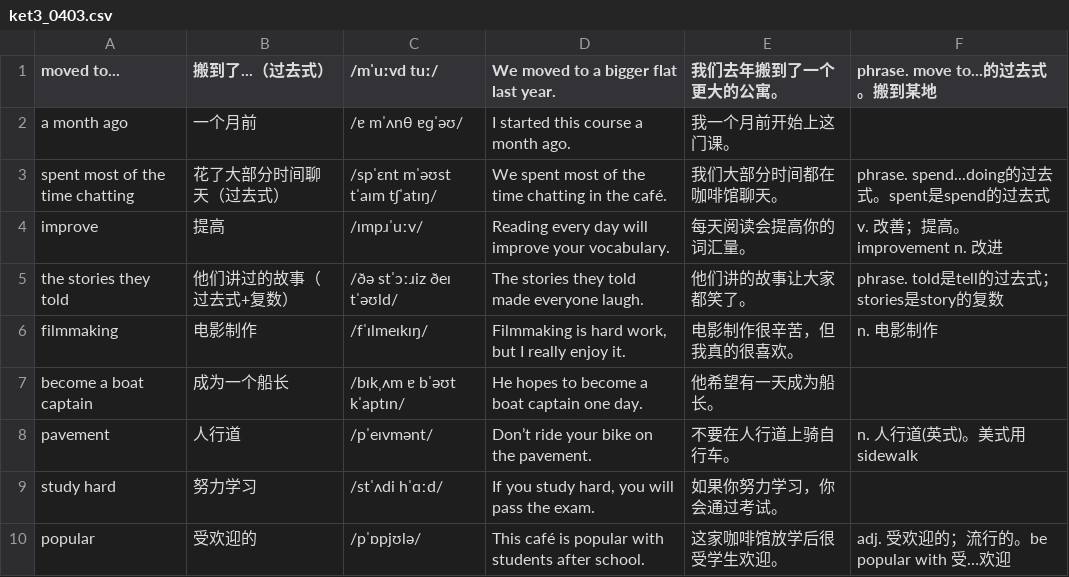
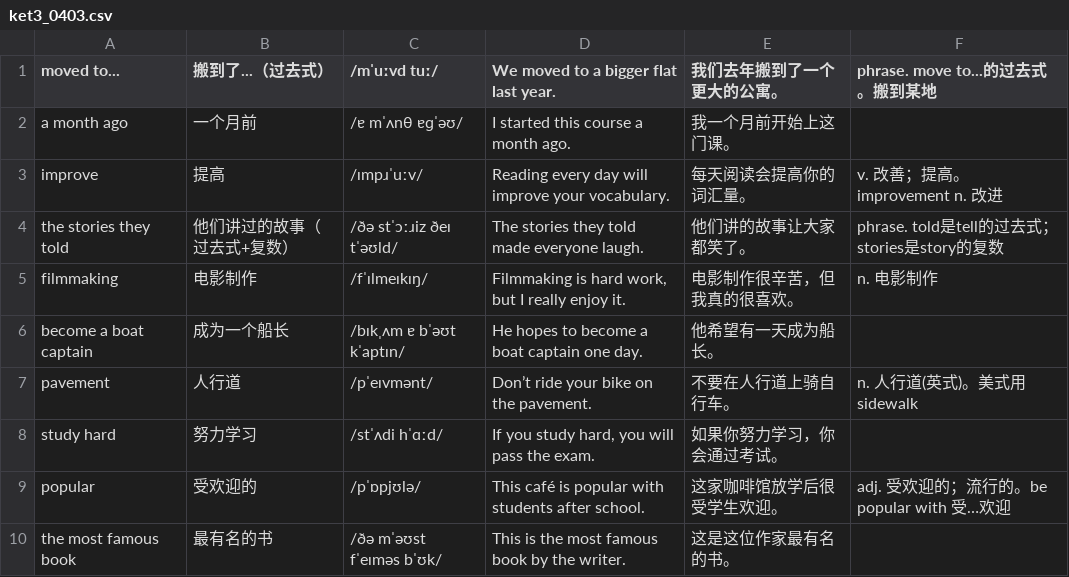
Before and after one commit to duguguiyu/remember-the-small-words, a CSV file: datasets/ket3_0403.csv, drawn as a sheet; only a part is shown; the shorter side is filled out with more unchanged rows.

```diff
--- a/datasets/ket3_0403.csv
+++ b/datasets/ket3_0403.csv
@@ -2,3 +2,2 @@ moved to...,搬到了...（过去式）,/mˈuːvd tuː/,We moved to a bigger fla
 a month ago,一个月前,/ɐ mˈʌnθ ɐɡˈəʊ/,I started this course a month ago.,我一个月前开始上这门课。,
-spent most of the time chatting,花了大部分时间聊天（过去式）,/spˈɛnt mˈəʊst tˈaɪm tʃˈatɪŋ/,We spent most of the time chatting in the café.,我们大部分时间都在咖啡馆聊天。,phrase. spend...doing的过去式。spent是spend的过去式
 improve,提高,/ɪmpɹˈuːv/,Reading every day will improve your vocabulary.,每天阅读会提高你的词汇量。,v. 改善；提高。improvement n. 改进
```
Also changed, not shown: datasets/ket3_0327.csv, datasets/ket3_0410.csv, 5 other files.
